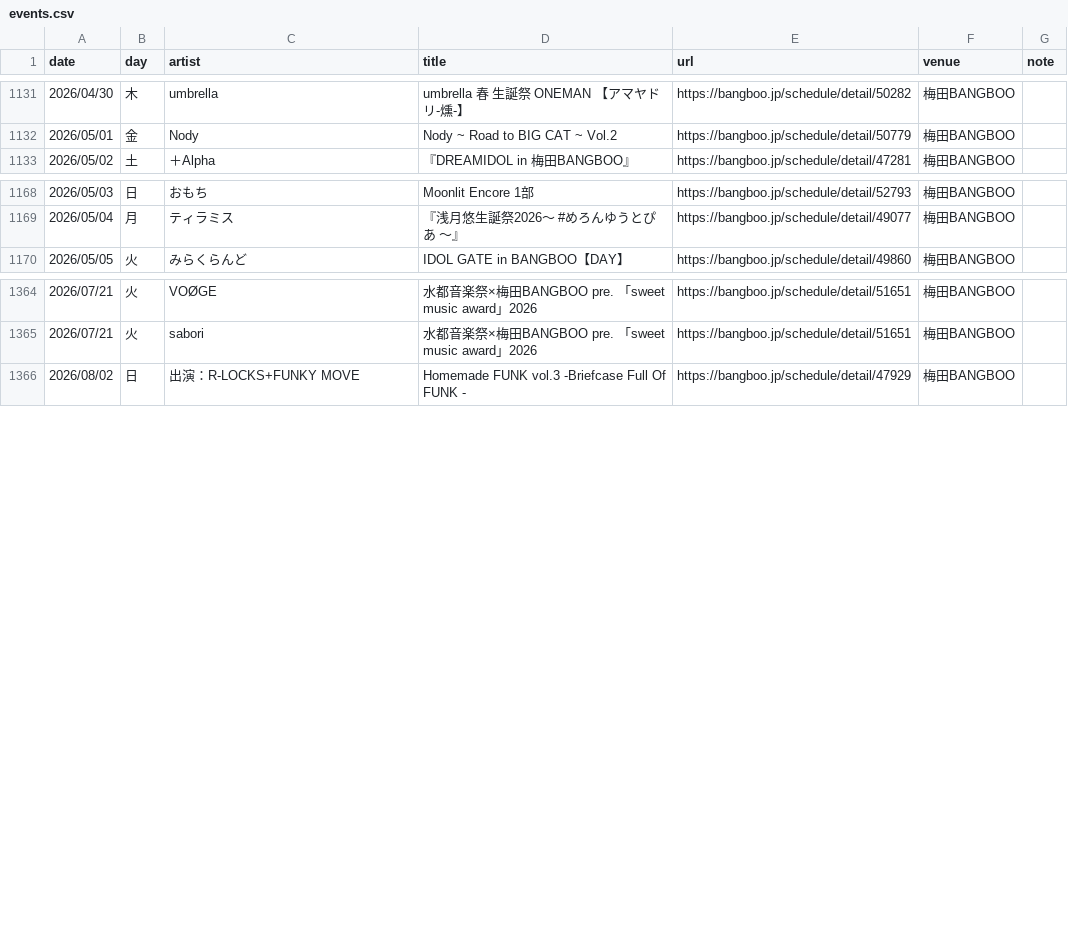
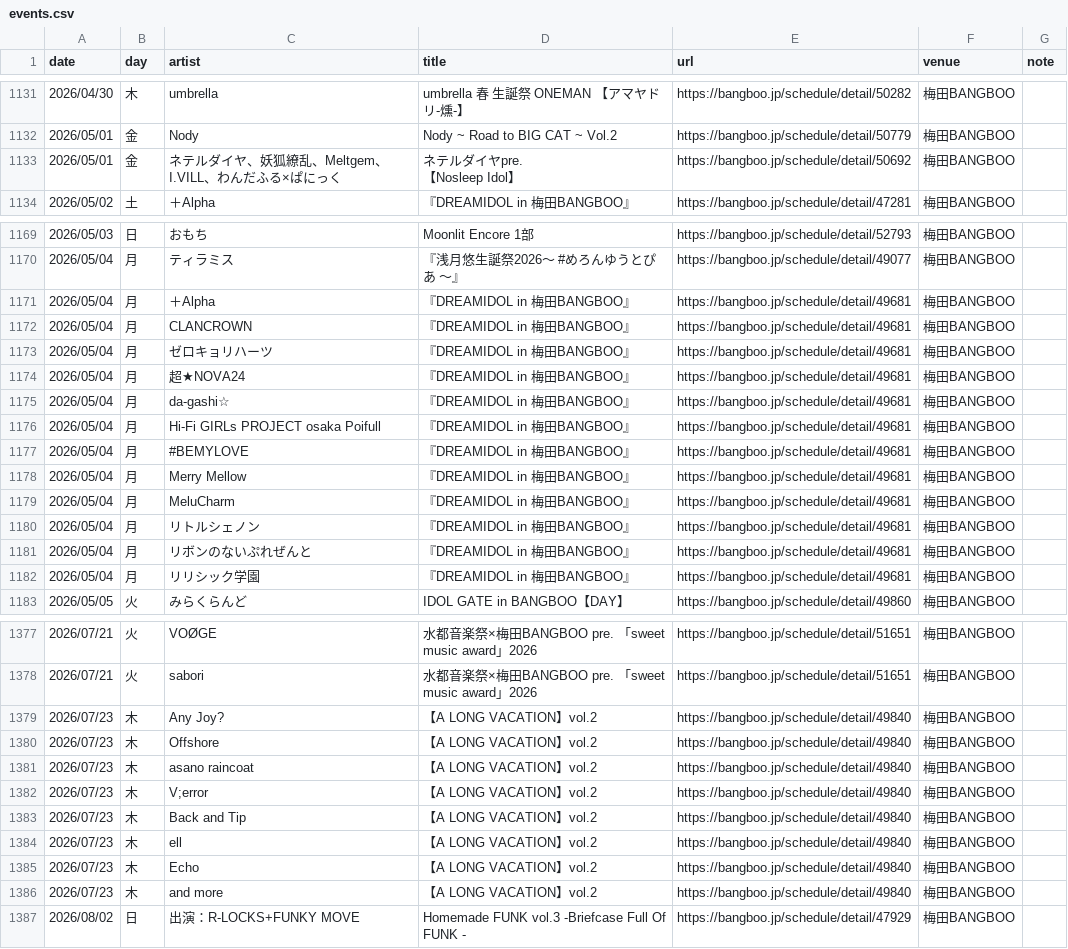
Before and after one commit to yoshitaka-ishizu/livesearch, a CSV file: backend/data/events.csv, drawn as a sheet; only a part is shown, gaps mark what is left out; ↵ is a line break in a cell; the diff covers the shown part only; the diff names each change by its address in the sheet, - before the commit and + after, or states it on an @@ line.

```diff
--- a/backend/data/events.csv
+++ b/backend/data/events.csv
+row 1133: 2026/05/01 | 金 | ネテルダイヤ、妖狐繚乱、Meltgem、I.VILL、わんだふる×ぱにっく | ネテルダイヤpre. ↵ 【Nosleep Idol】 | https://bangboo.jp/schedule/detail/50692 | 梅田BANGBOO
+row 1171: 2026/05/04 | 月 | ＋Alpha | 『DREAMIDOL in 梅田BANGBOO』 | https://bangboo.jp/schedule/detail/49681 | 梅田BANGBOO
+row 1172: 2026/05/04 | 月 | CLANCROWN | 『DREAMIDOL in 梅田BANGBOO』 | https://bangboo.jp/schedule/detail/49681 | 梅田BANGBOO
+row 1173: 2026/05/04 | 月 | ゼロキョリハーツ | 『DREAMIDOL in 梅田BANGBOO』 | https://bangboo.jp/schedule/detail/49681 | 梅田BANGBOO
+row 1174: 2026/05/04 | 月 | 超★NOVA24 | 『DREAMIDOL in 梅田BANGBOO』 | https://bangboo.jp/schedule/detail/49681 | 梅田BANGBOO
+row 1175: 2026/05/04 | 月 | da-gashi☆ | 『DREAMIDOL in 梅田BANGBOO』 | https://bangboo.jp/schedule/detail/49681 | 梅田BANGBOO
+row 1176: 2026/05/04 | 月 | Hi-Fi GIRLs PROJECT osaka Poifull | 『DREAMIDOL in 梅田BANGBOO』 | https://bangboo.jp/schedule/detail/49681 | 梅田BANGBOO
+row 1177: 2026/05/04 | 月 | #BEMYLOVE | 『DREAMIDOL in 梅田BANGBOO』 | https://bangboo.jp/schedule/detail/49681 | 梅田BANGBOO
+row 1178: 2026/05/04 | 月 | Merry Mellow | 『DREAMIDOL in 梅田BANGBOO』 | https://bangboo.jp/schedule/detail/49681 | 梅田BANGBOO
+row 1179: 2026/05/04 | 月 | MeluCharm | 『DREAMIDOL in 梅田BANGBOO』 | https://bangboo.jp/schedule/detail/49681 | 梅田BANGBOO
+row 1180: 2026/05/04 | 月 | リトルシェノン | 『DREAMIDOL in 梅田BANGBOO』 | https://bangboo.jp/schedule/detail/49681 | 梅田BANGBOO
+row 1181: 2026/05/04 | 月 | リボンのないぷれぜんと | 『DREAMIDOL in 梅田BANGBOO』 | https://bangboo.jp/schedule/detail/49681 | 梅田BANGBOO
+row 1182: 2026/05/04 | 月 | リリシック学園 | 『DREAMIDOL in 梅田BANGBOO』 | https://bangboo.jp/schedule/detail/49681 | 梅田BANGBOO
+row 1379: 2026/07/23 | 木 | Any Joy? | 【A LONG VACATION】vol.2 | https://bangboo.jp/schedule/detail/49840 | 梅田BANGBOO
+row 1380: 2026/07/23 | 木 | Offshore | 【A LONG VACATION】vol.2 | https://bangboo.jp/schedule/detail/49840 | 梅田BANGBOO
+row 1381: 2026/07/23 | 木 | asano raincoat | 【A LONG VACATION】vol.2 | https://bangboo.jp/schedule/detail/49840 | 梅田BANGBOO
+row 1382: 2026/07/23 | 木 | V;error | 【A LONG VACATION】vol.2 | https://bangboo.jp/schedule/detail/49840 | 梅田BANGBOO
+row 1383: 2026/07/23 | 木 | Back and Tip | 【A LONG VACATION】vol.2 | https://bangboo.jp/schedule/detail/49840 | 梅田BANGBOO
+row 1384: 2026/07/23 | 木 | ell | 【A LONG VACATION】vol.2 | https://bangboo.jp/schedule/detail/49840 | 梅田BANGBOO
+row 1385: 2026/07/23 | 木 | Echo | 【A LONG VACATION】vol.2 | https://bangboo.jp/schedule/detail/49840 | 梅田BANGBOO
+row 1386: 2026/07/23 | 木 | and more | 【A LONG VACATION】vol.2 | https://bangboo.jp/schedule/detail/49840 | 梅田BANGBOO
```
Also changed, not shown: 12 added rows elsewhere in this file, 1 other file.
